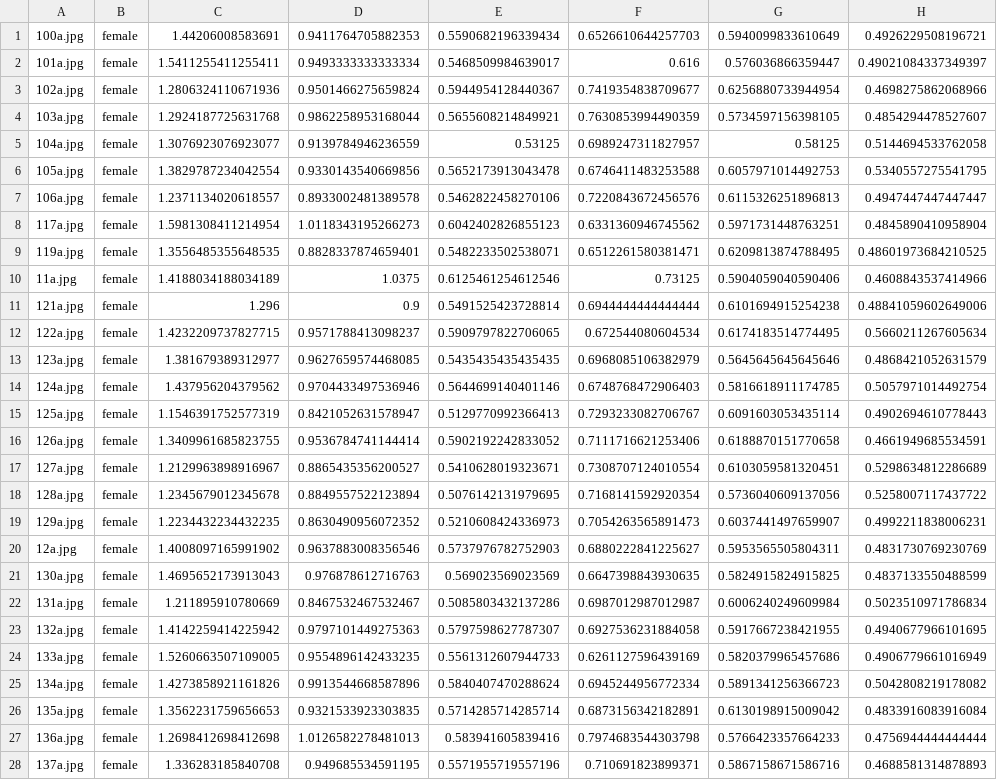
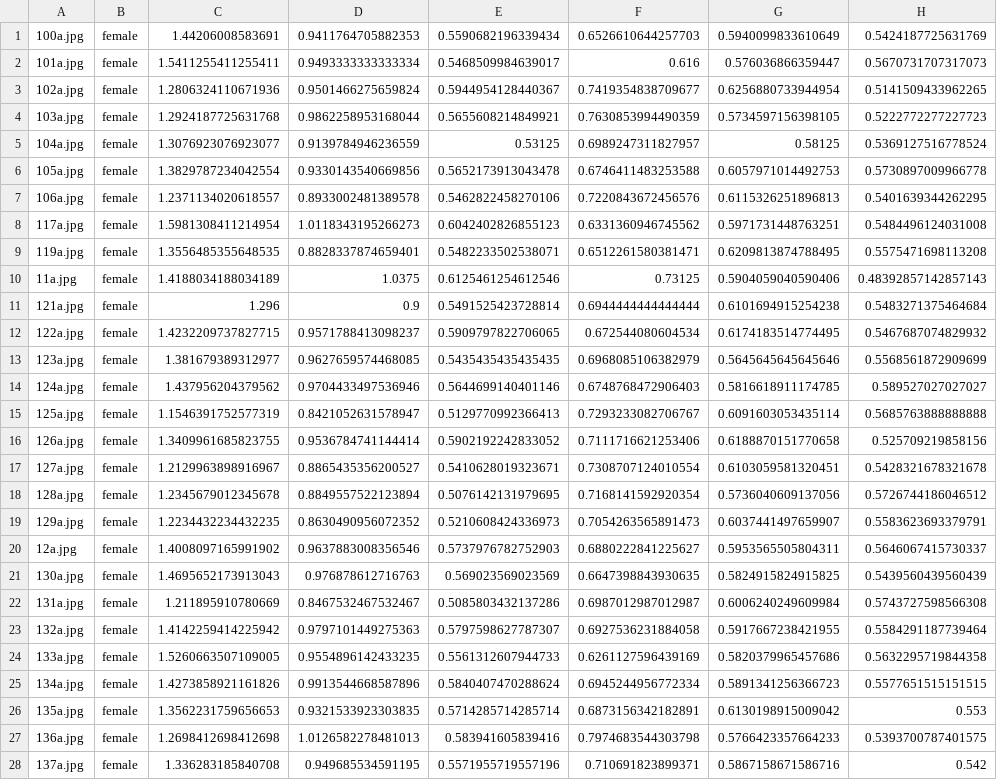
Before and after one commit to MrFlip0815/MThesis2018, a CSV file: data/CalTech.KWON.LOBO.combo.csv, drawn as a sheet; only a part is shown; the diff covers the shown part only; the diff names each change by its address in the sheet, - before the commit and + after, or states it on an @@ line.

```diff
--- a/data/CalTech.KWON.LOBO.combo.csv
+++ b/data/CalTech.KWON.LOBO.combo.csv
-H1: 0.4926229508196721
+H1: 0.5424187725631769
-H2: 0.49021084337349397
+H2: 0.5670731707317073
-H3: 0.4698275862068966
+H3: 0.5141509433962265
-H4: 0.4854294478527607
+H4: 0.5222772277227723
-H5: 0.5144694533762058
+H5: 0.5369127516778524
-H6: 0.5340557275541795
+H6: 0.5730897009966778
-H7: 0.4947447447447447
+H7: 0.5401639344262295
-H8: 0.4845890410958904
+H8: 0.5484496124031008
-H9: 0.48601973684210525
+H9: 0.5575471698113208
-H10: 0.4608843537414966
+H10: 0.48392857142857143
-H11: 0.48841059602649006
+H11: 0.5483271375464684
-H12: 0.5660211267605634
+H12: 0.5467687074829932
-H13: 0.4868421052631579
+H13: 0.5568561872909699
-H14: 0.5057971014492754
+H14: 0.589527027027027
-H15: 0.4902694610778443
+H15: 0.5685763888888888
-H16: 0.4661949685534591
+H16: 0.525709219858156
-H17: 0.5298634812286689
+H17: 0.5428321678321678
-H18: 0.5258007117437722
+H18: 0.5726744186046512
-H19: 0.4992211838006231
+H19: 0.5583623693379791
-H20: 0.4831730769230769
+H20: 0.5646067415730337
-H21: 0.4837133550488599
+H21: 0.5439560439560439
-H22: 0.5023510971786834
+H22: 0.5743727598566308
-H23: 0.4940677966101695
+H23: 0.5584291187739464
-H24: 0.4906779661016949
+H24: 0.5632295719844358
-H25: 0.5042808219178082
+H25: 0.5577651515151515
-H26: 0.4833916083916084
+H26: 0.553
-H27: 0.4756944444444444
+H27: 0.5393700787401575
-H28: 0.4688581314878893
+H28: 0.542
```
Also changed, not shown: 170 edited cells elsewhere in this file, data/CalTech.KWON.combo.csv, data/FEI.KWON.LOBO.combo.csv, 10 other files.
